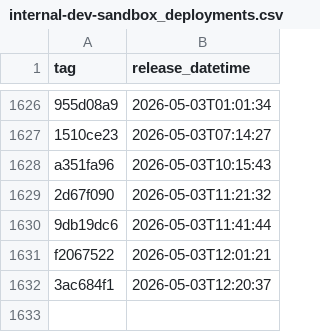
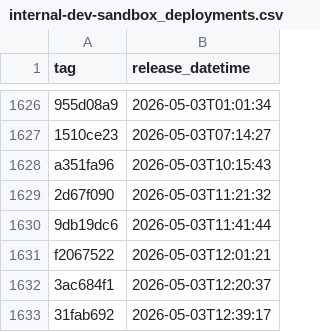
Before and after one commit to uk-gov-mirror/nhsdigital.prescriptionsforpatients, a CSV file: _data/internal-dev-sandbox_deployments.csv, drawn as a sheet; only a part is shown, gaps mark what is left out.

```diff
--- a/_data/internal-dev-sandbox_deployments.csv
+++ b/_data/internal-dev-sandbox_deployments.csv
@@ -1632 +1632,2 @@ f2067522,2026-05-03T12:01:21
 3ac684f1,2026-05-03T12:20:37
+31fab692,2026-05-03T12:39:17
```
Also changed, not shown: 1 other file.
